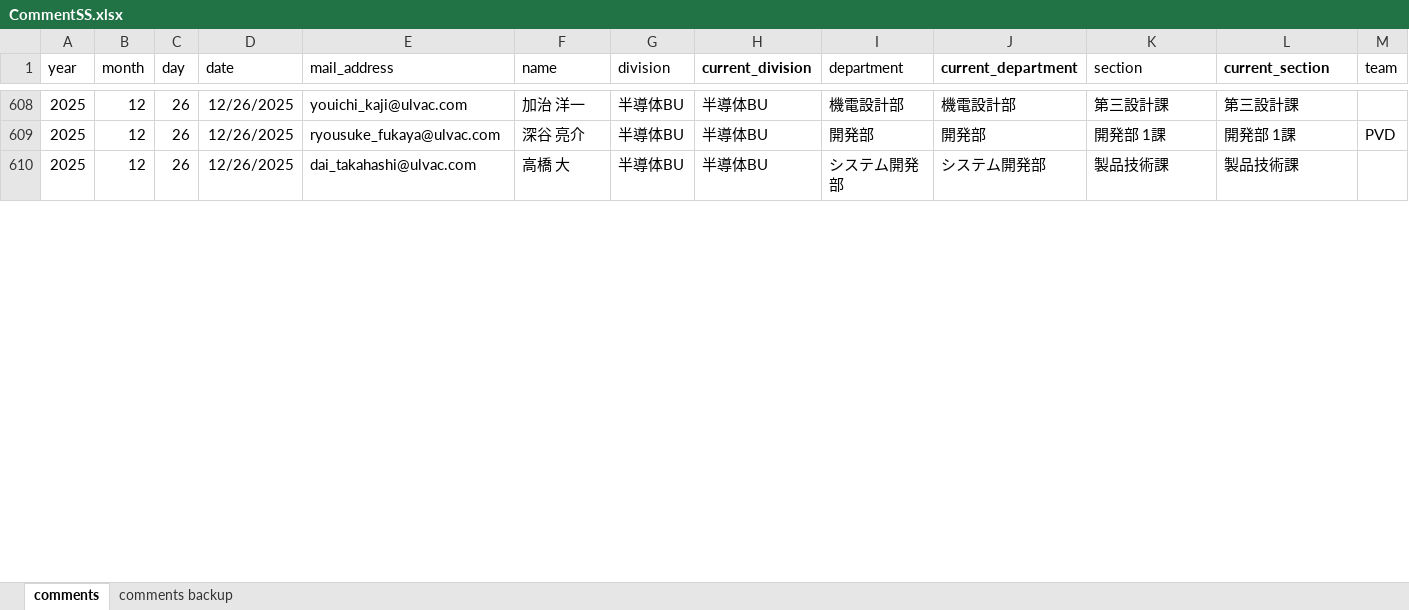
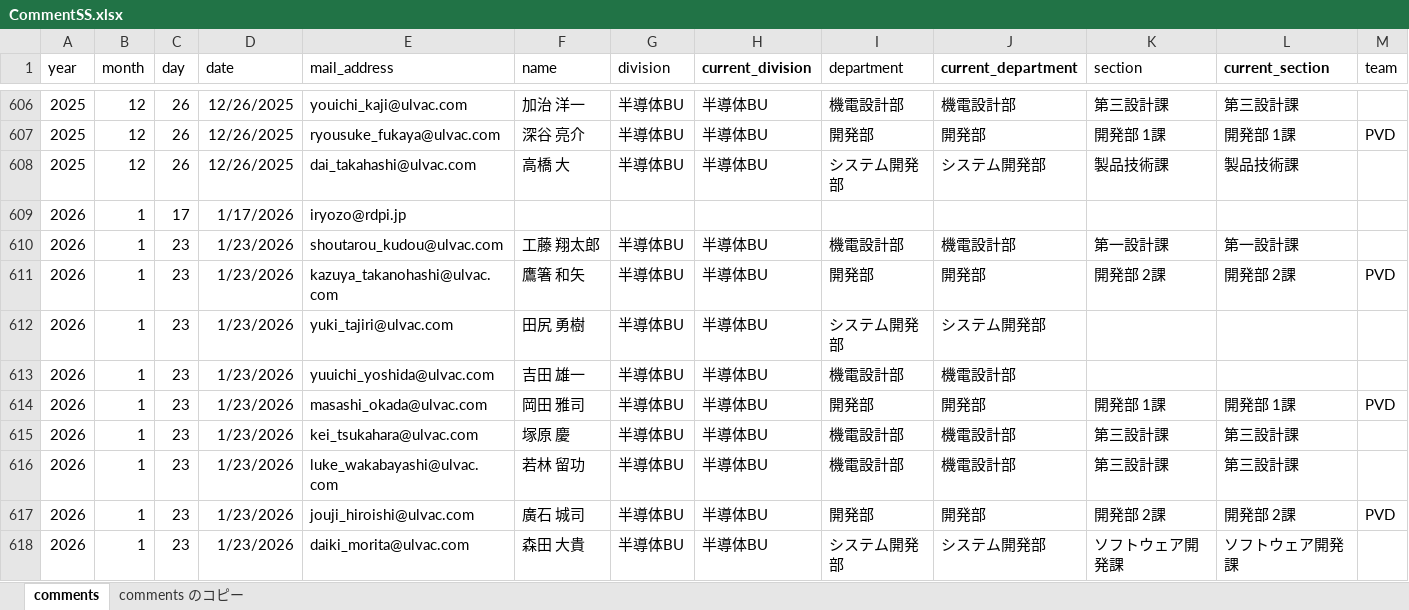
Before and after one commit to rdpishibashi/WorkEngagementSystem, an Excel workbook: SpreadSheet/CommentSS.xlsx, sheet comments, drawn as a sheet; only a part is shown, gaps mark what is left out; values as stored, in another font and other column widths than the file's, no borders; charts and pictures not drawn; rows hold the shown columns only; the diff covers the shown part only; the diff names each change by its address in the sheet, - before the commit and + after, or states it on an @@ line.

```diff
--- a/SpreadSheet/CommentSS.xlsx (sheet comments)
+++ b/SpreadSheet/CommentSS.xlsx (sheet comments)
-sheet tab: comments backup
+sheet tab: comments のコピー
+row 609: 2026 | 1 | 17 | 1/17/2026 | iryozo@rdpi.jp
+row 610: 2026 | 1 | 23 | 1/23/2026 | shoutarou_kudou@ulvac.com | 工藤 翔太郎 | 半導体BU | 半導体BU | 機電設計部 | 機電設計部 | 第一設計課 | 第一設計課
+row 611: 2026 | 1 | 23 | 1/23/2026 | kazuya_takanohashi@ulvac.com | 鷹箸 和矢 | 半導体BU | 半導体BU | 開発部 | 開発部 | 開発部 2課 | 開発部 2課 | PVD
+row 612: 2026 | 1 | 23 | 1/23/2026 | yuki_tajiri@ulvac.com | 田尻 勇樹 | 半導体BU | 半導体BU | システム開発部 | システム開発部
+row 613: 2026 | 1 | 23 | 1/23/2026 | yuuichi_yoshida@ulvac.com | 吉田 雄一 | 半導体BU | 半導体BU | 機電設計部 | 機電設計部
+row 614: 2026 | 1 | 23 | 1/23/2026 | masashi_okada@ulvac.com | 岡田 雅司 | 半導体BU | 半導体BU | 開発部 | 開発部 | 開発部 1課 | 開発部 1課 | PVD
+row 615: 2026 | 1 | 23 | 1/23/2026 | kei_tsukahara@ulvac.com | 塚原 慶 | 半導体BU | 半導体BU | 機電設計部 | 機電設計部 | 第三設計課 | 第三設計課
+row 616: 2026 | 1 | 23 | 1/23/2026 | luke_wakabayashi@ulvac.com | 若林 留功 | 半導体BU | 半導体BU | 機電設計部 | 機電設計部 | 第三設計課 | 第三設計課
+row 617: 2026 | 1 | 23 | 1/23/2026 | jouji_hiroishi@ulvac.com | 廣石 城司 | 半導体BU | 半導体BU | 開発部 | 開発部 | 開発部 2課 | 開発部 2課 | PVD
+row 618: 2026 | 1 | 23 | 1/23/2026 | daiki_morita@ulvac.com | 森田 大貴 | 半導体BU | 半導体BU | システム開発部 | システム開発部 | ソフトウェア開発課 | ソフトウェア開発課
```
Also changed, not shown: 87 added rows, 2 removed rows and 6 edited cells elsewhere in this sheet, sheet comments のコピー, SpreadSheet/AdviceSS.xlsx, SpreadSheet/AnswerSS.xlsx, 1 other file.
